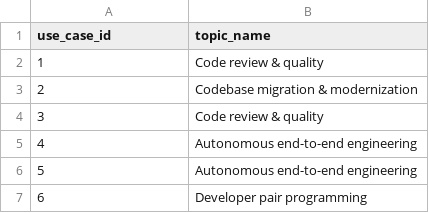
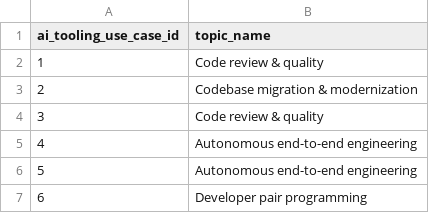
Before and after one commit to christoph-wagner-berlin/agentic-use-case-mapper, a CSV file: data/seed/ai_tooling_use_case_topics_seed.csv (was data/seed/use_case_topics_seed.csv), drawn as a sheet; only a part is shown.

```diff
--- a/data/seed/use_case_topics_seed.csv
+++ b/data/seed/ai_tooling_use_case_topics_seed.csv
@@ -1,2 +1,2 @@
-use_case_id,topic_name
+ai_tooling_use_case_id,topic_name
 1,Code review & quality
```
Also changed, not shown: data/seed/ai_tooling_use_case_case_study_links_seed.csv, 13 other files.
